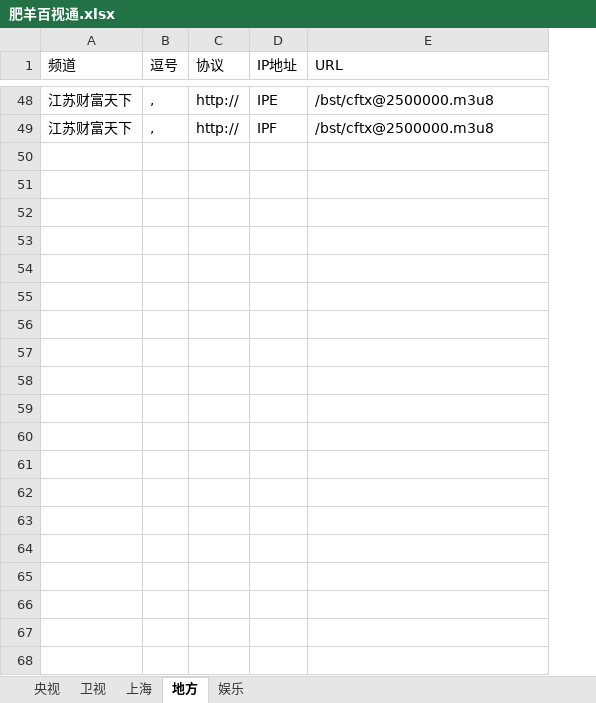
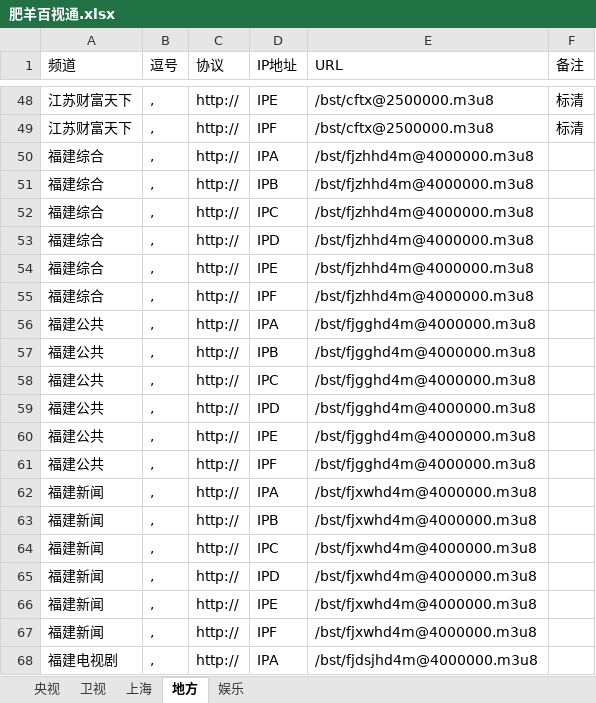
Before and after one commit to Alonso0729/Television, an Excel workbook: 直播源汇总文档/其他文档/肥羊百视通.xlsx, sheet 地方, drawn as a sheet; only a part is shown, gaps mark what is left out; values as stored, in another font and other column widths than the file's, no borders; the diff covers the shown part only; the diff names each change by its address in the sheet, - before the commit and + after, or states it on an @@ line.

```diff
--- a/直播源汇总文档/其他文档/肥羊百视通.xlsx (sheet 地方)
+++ b/直播源汇总文档/其他文档/肥羊百视通.xlsx (sheet 地方)
+column F (备注), rows 48-49: 标清 | 标清
+row 50: 福建综合 | , | http:// | IPA | /bst/fjzhhd4m@4000000.m3u8
+row 51: 福建综合 | , | http:// | IPB | /bst/fjzhhd4m@4000000.m3u8
+row 52: 福建综合 | , | http:// | IPC | /bst/fjzhhd4m@4000000.m3u8
+row 53: 福建综合 | , | http:// | IPD | /bst/fjzhhd4m@4000000.m3u8
+row 54: 福建综合 | , | http:// | IPE | /bst/fjzhhd4m@4000000.m3u8
+row 55: 福建综合 | , | http:// | IPF | /bst/fjzhhd4m@4000000.m3u8
+row 56: 福建公共 | , | http:// | IPA | /bst/fjgghd4m@4000000.m3u8
+row 57: 福建公共 | , | http:// | IPB | /bst/fjgghd4m@4000000.m3u8
+row 58: 福建公共 | , | http:// | IPC | /bst/fjgghd4m@4000000.m3u8
+row 59: 福建公共 | , | http:// | IPD | /bst/fjgghd4m@4000000.m3u8
+row 60: 福建公共 | , | http:// | IPE | /bst/fjgghd4m@4000000.m3u8
+row 61: 福建公共 | , | http:// | IPF | /bst/fjgghd4m@4000000.m3u8
+row 62: 福建新闻 | , | http:// | IPA | /bst/fjxwhd4m@4000000.m3u8
+row 63: 福建新闻 | , | http:// | IPB | /bst/fjxwhd4m@4000000.m3u8
+row 64: 福建新闻 | , | http:// | IPC | /bst/fjxwhd4m@4000000.m3u8
+row 65: 福建新闻 | , | http:// | IPD | /bst/fjxwhd4m@4000000.m3u8
+row 66: 福建新闻 | , | http:// | IPE | /bst/fjxwhd4m@4000000.m3u8
+row 67: 福建新闻 | , | http:// | IPF | /bst/fjxwhd4m@4000000.m3u8
+row 68: 福建电视剧 | , | http:// | IPA | /bst/fjdsjhd4m@4000000.m3u8
```
Also changed, not shown: 35 added rows elsewhere in this sheet, sheet 央视, sheet 卫视, sheet 上海, 直播源汇总文档/其他文档/常看频道直播源统计.xlsx, 3 other files.
